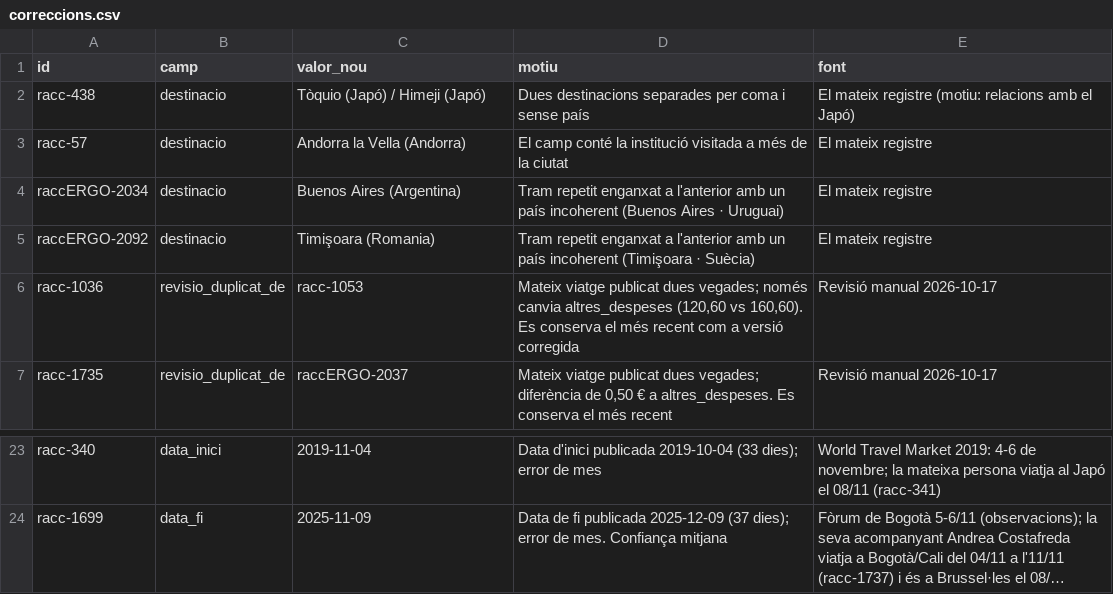
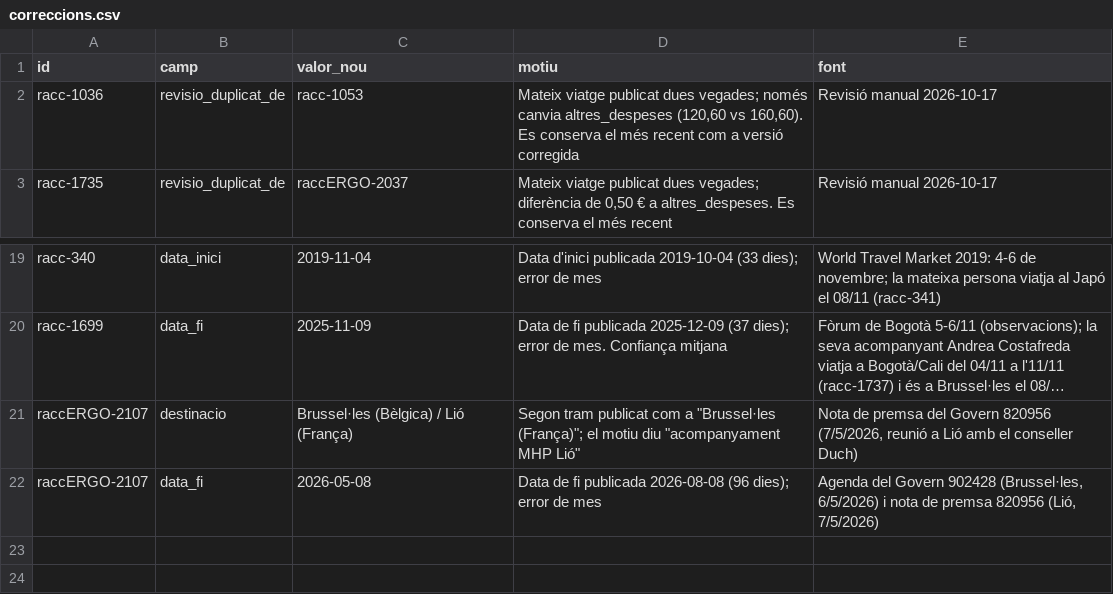
Before and after one commit to blancaadp/viatges-cat, a CSV file: data/manual/correccions.csv, drawn as a sheet; only a part is shown, gaps mark what is left out; long unchanged cells end in …; removed rows and columns are numbered as before the commit, all else as after; the diff names each change by its address in the sheet, - before the commit and + after, or states it on an @@ line.

```diff
--- a/data/manual/correccions.csv
+++ b/data/manual/correccions.csv
-row 2: racc-438 | destinacio | Tòquio (Japó) / Himeji (Japó) | Dues destinacions separades per coma i sense país | El mateix registre (motiu: relacions amb el Japó)
-row 3: racc-57 | destinacio | Andorra la Vella (Andorra) | El camp conté la institució visitada a més de la ciutat | El mateix registre
-row 4: raccERGO-2034 | destinacio | Buenos Aires (Argentina) | Tram repetit enganxat a l'anterior amb un país incoherent (Buenos Aires · Uruguai) | El mateix registre
-row 5: raccERGO-2092 | destinacio | Timişoara (Romania) | Tram repetit enganxat a l'anterior amb un país incoherent (Timişoara · Suècia) | El mateix registre
+row 21: raccERGO-2107 | destinacio | Brussel·les (Bèlgica) / Lió (França) | Segon tram publicat com a "Brussel·les (França)"; el motiu diu "acompanyament MHP Lió" | Nota de premsa del Govern 820956 (7/5/2026, reunió a Lió amb el conseller Duch)
+row 22: raccERGO-2107 | data_fi | 2026-05-08 | Data de fi publicada 2026-08-08 (96 dies); error de mes | Agenda del Govern 902428 (Brussel·les, 6/5/2026) i nota de premsa 820956 (Lió, 7/5/2026)
```
Also changed, not shown: data/manual/ciutats.csv, data/manual/departaments.csv, 20 other files.
